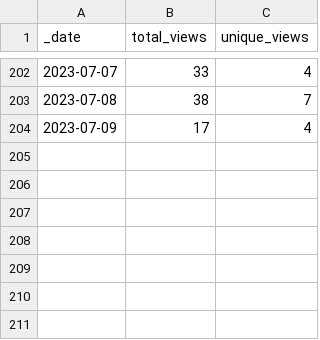
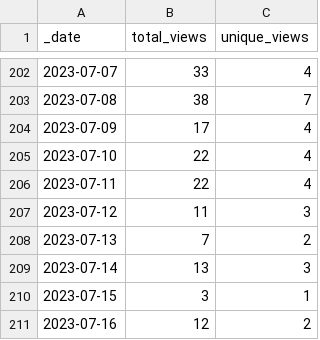
Before and after one commit to AlexRogalskiy/android-patterns, a CSV file: traffic/views.csv, drawn as a sheet; only a part is shown, gaps mark what is left out; the diff names each change by its address in the sheet, - before the commit and + after, or states it on an @@ line.

```diff
--- a/traffic/views.csv
+++ b/traffic/views.csv
+row 205: 2023-07-10 | 22 | 4
+row 206: 2023-07-11 | 22 | 4
+row 207: 2023-07-12 | 11 | 3
+row 208: 2023-07-13 | 7 | 2
+row 209: 2023-07-14 | 13 | 3
+row 210: 2023-07-15 | 3 | 1
+row 211: 2023-07-16 | 12 | 2
```
Also changed, not shown: traffic/clones.csv, 1 other file.
